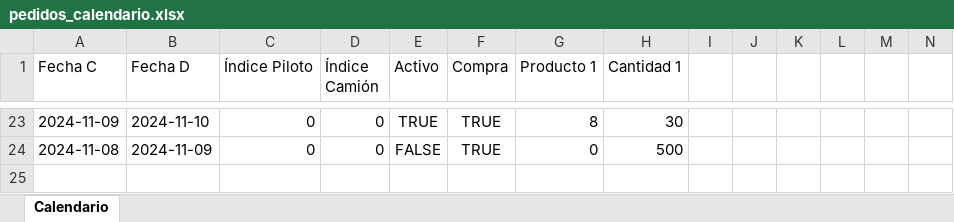
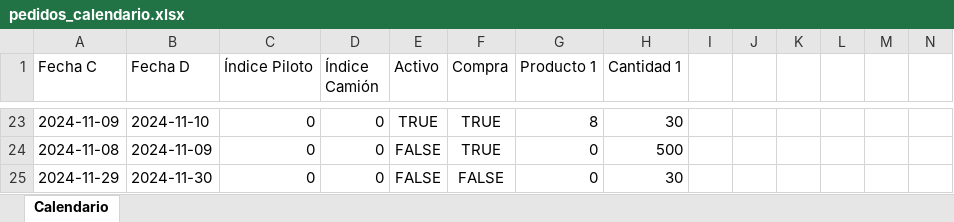
Before and after one commit to pinedahuella/Proyecto-Poo-Dist, an Excel workbook: ProyectoPooDist/excels/pedidos_calendario.xlsx, sheet Calendario, drawn as a sheet; only a part is shown, gaps mark what is left out; values as stored, in another font and other column widths than the file's, no borders; rows hold the shown columns only; the diff names each change by its address in the sheet, - before the commit and + after, or states it on an @@ line.

```diff
--- a/ProyectoPooDist/excels/pedidos_calendario.xlsx (sheet Calendario)
+++ b/ProyectoPooDist/excels/pedidos_calendario.xlsx (sheet Calendario)
+row 25: 2024-11-29 | 2024-11-30 | 0 | 0 | FALSE | FALSE | 0 | 30
```
Also changed, not shown: ProyectoPooDist/excels/clientes.xlsx, ProyectoPooDist/excels/creditos.xlsx, 3 other files.
